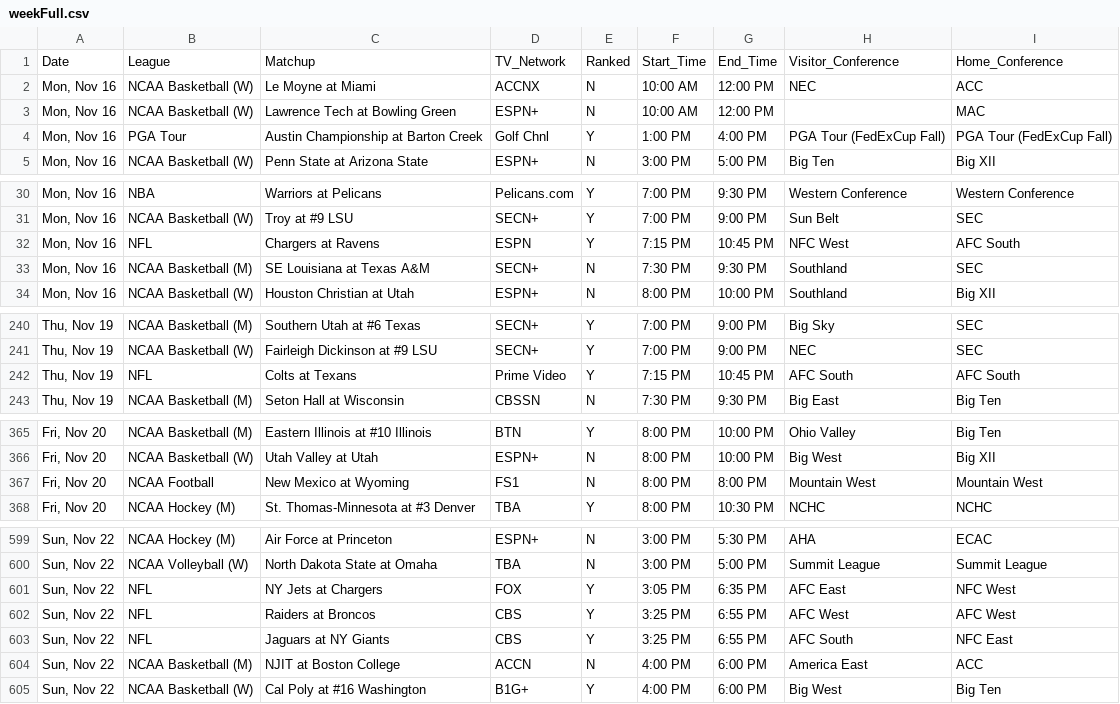
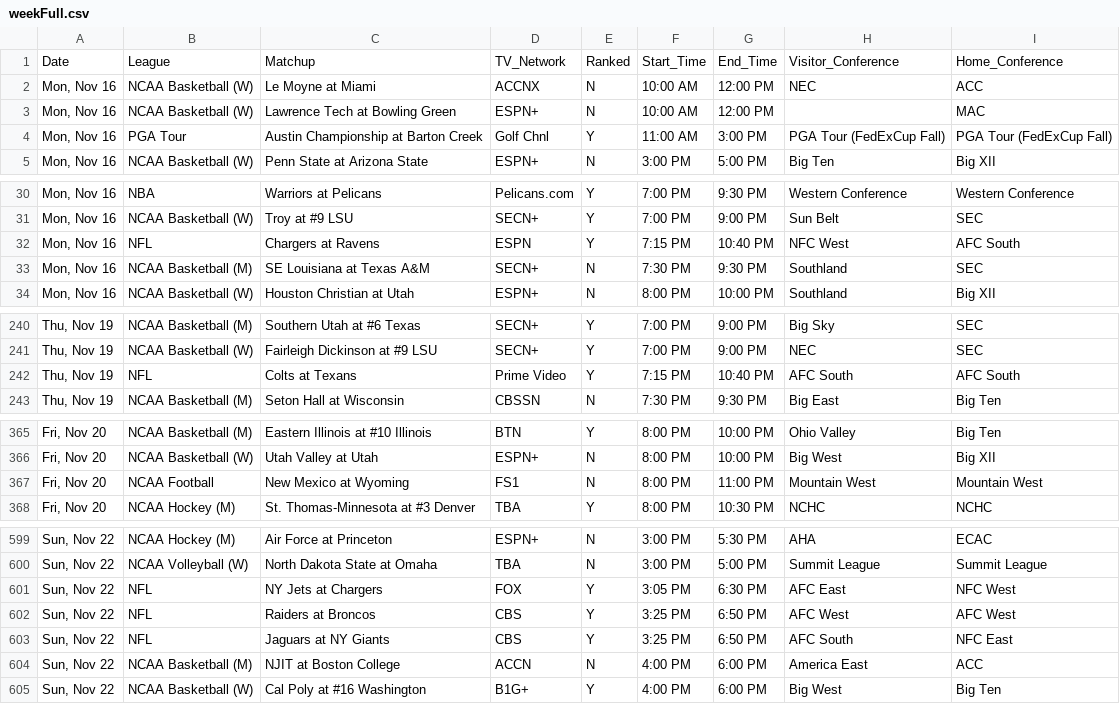
Before and after one commit to matthewkilleen0830/Sports-Viewing-Schedule, a CSV file: currentWeek/weekFull.csv, drawn as a sheet; only a part is shown, gaps mark what is left out; the diff covers the shown part only.

Commit message:
Add files via upload

```diff
--- a/currentWeek/weekFull.csv
+++ b/currentWeek/weekFull.csv
@@ -3,3 +3,3 @@
 "Mon, Nov 16",NCAA Basketball (W),Lawrence Tech at Bowling Green,ESPN+,N,10:00 AM,12:00 PM,,MAC
-"Mon, Nov 16",PGA Tour,Austin Championship at Barton Creek,Golf Chnl,Y,1:00 PM,4:00 PM,PGA Tour (FedExCup Fall),PGA Tour (FedExCup Fall)
+"Mon, Nov 16",PGA Tour,Austin Championship at Barton Creek,Golf Chnl,Y,11:00 AM,3:00 PM,PGA Tour (FedExCup Fall),PGA Tour (FedExCup Fall)
 "Mon, Nov 16",NCAA Basketball (W),Penn State at Arizona State,ESPN+,N,3:00 PM,5:00 PM,Big Ten,Big XII
@@ -31,3 +31,3 @@
 "Mon, Nov 16",NCAA Basketball (W),Troy at #9 LSU,SECN+,Y,7:00 PM,9:00 PM,Sun Belt,SEC
-"Mon, Nov 16",NFL,Chargers at Ravens,ESPN,Y,7:15 PM,10:45 PM,NFC West,AFC South
+"Mon, Nov 16",NFL,Chargers at Ravens,ESPN,Y,7:15 PM,10:40 PM,NFC West,AFC South
 "Mon, Nov 16",NCAA Basketball (M),SE Louisiana at Texas A&M,SECN+,N,7:30 PM,9:30 PM,Southland,SEC
@@ -241,3 +241,3 @@
 "Thu, Nov 19",NCAA Basketball (W),Fairleigh Dickinson at #9 LSU,SECN+,Y,7:00 PM,9:00 PM,NEC,SEC
-"Thu, Nov 19",NFL,Colts at Texans,Prime Video,Y,7:15 PM,10:45 PM,AFC South,AFC South
+"Thu, Nov 19",NFL,Colts at Texans,Prime Video,Y,7:15 PM,10:40 PM,AFC South,AFC South
 "Thu, Nov 19",NCAA Basketball (M),Seton Hall at Wisconsin,CBSSN,N,7:30 PM,9:30 PM,Big East,Big Ten
@@ -366,3 +366,3 @@
 "Fri, Nov 20",NCAA Basketball (W),Utah Valley at Utah,ESPN+,N,8:00 PM,10:00 PM,Big West,Big XII
-"Fri, Nov 20",NCAA Football,New Mexico at Wyoming,FS1,N,8:00 PM,8:00 PM,Mountain West,Mountain West
+"Fri, Nov 20",NCAA Football,New Mexico at Wyoming,FS1,N,8:00 PM,11:00 PM,Mountain West,Mountain West
 "Fri, Nov 20",NCAA Hockey (M),St. Thomas-Minnesota at #3 Denver,TBA,Y,8:00 PM,10:30 PM,NCHC,NCHC
@@ -600,5 +600,5 @@
 "Sun, Nov 22",NCAA Volleyball (W),North Dakota State at Omaha,TBA,N,3:00 PM,5:00 PM,Summit League,Summit League
-"Sun, Nov 22",NFL,NY Jets at Chargers,FOX,Y,3:05 PM,6:35 PM,AFC East,NFC West
-"Sun, Nov 22",NFL,Raiders at Broncos,CBS,Y,3:25 PM,6:55 PM,AFC West,AFC West
-"Sun, Nov 22",NFL,Jaguars at NY Giants,CBS,Y,3:25 PM,6:55 PM,AFC South,NFC East
+"Sun, Nov 22",NFL,NY Jets at Chargers,FOX,Y,3:05 PM,6:30 PM,AFC East,NFC West
+"Sun, Nov 22",NFL,Raiders at Broncos,CBS,Y,3:25 PM,6:50 PM,AFC West,AFC West
+"Sun, Nov 22",NFL,Jaguars at NY Giants,CBS,Y,3:25 PM,6:50 PM,AFC South,NFC East
 "Sun, Nov 22",NCAA Basketball (M),NJIT at Boston College,ACCN,N,4:00 PM,6:00 PM,America East,ACC
```
Also changed, not shown: 2 edited cells elsewhere in this file.
